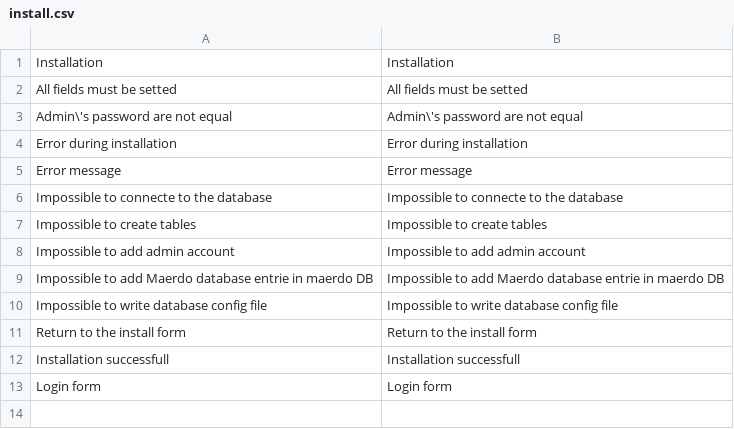
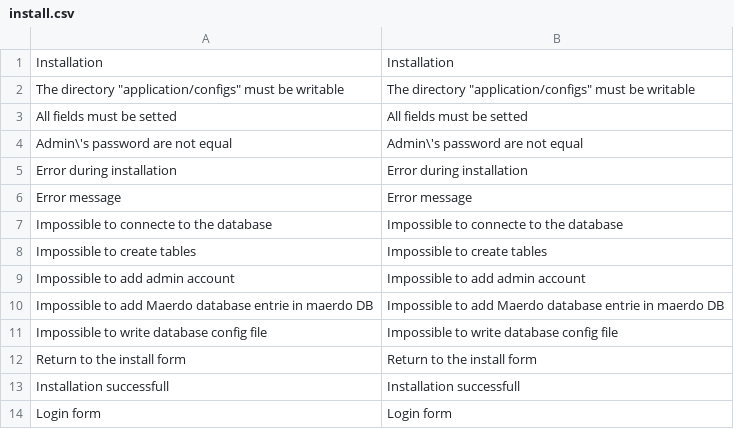
Before and after one commit to maerdo/maerdo, a CSV file: application/modules/maerdo/languages/en/install.csv, drawn as a sheet.

```diff
--- a/application/modules/maerdo/languages/en/install.csv
+++ b/application/modules/maerdo/languages/en/install.csv
@@ -1,2 +1,3 @@
 Installation;Installation
+The directory "application/configs" must be writable;The directory "application/configs" must be writable
 All fields must be setted;All fields must be setted
```
Also changed, not shown: application/modules/maerdo/languages/en/components.csv, application/modules/maerdo/languages/en/snippets.csv, 46 other files.
